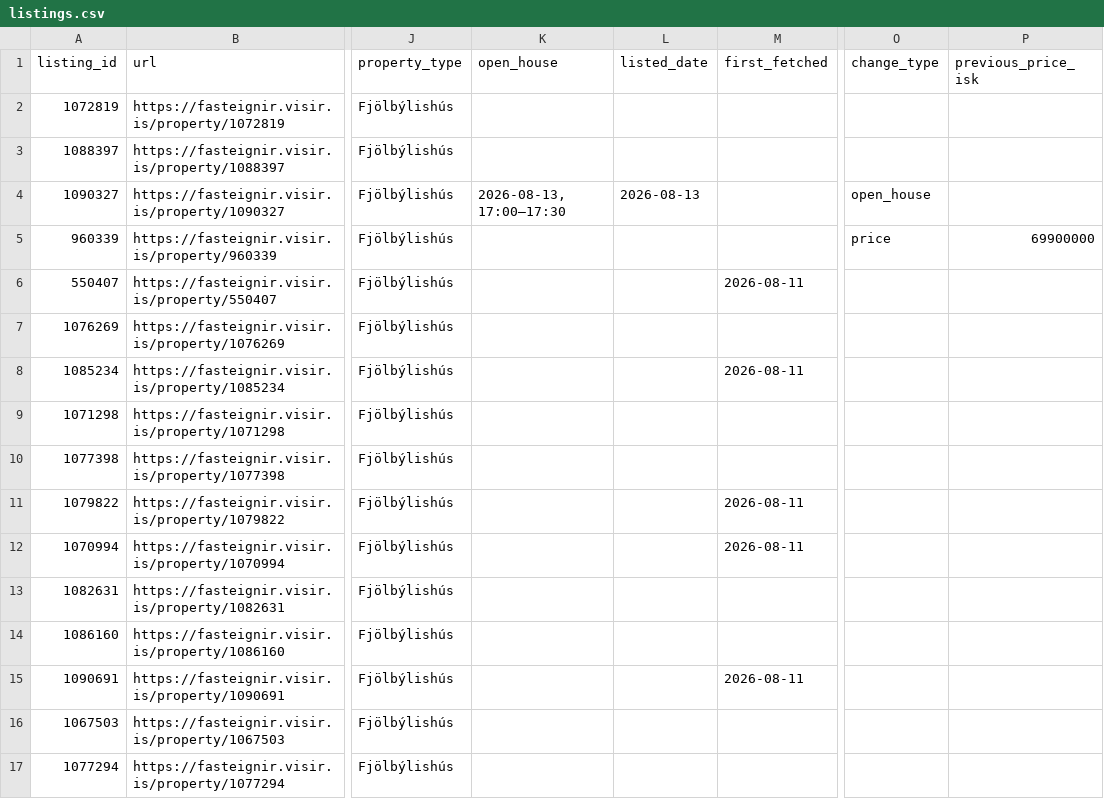
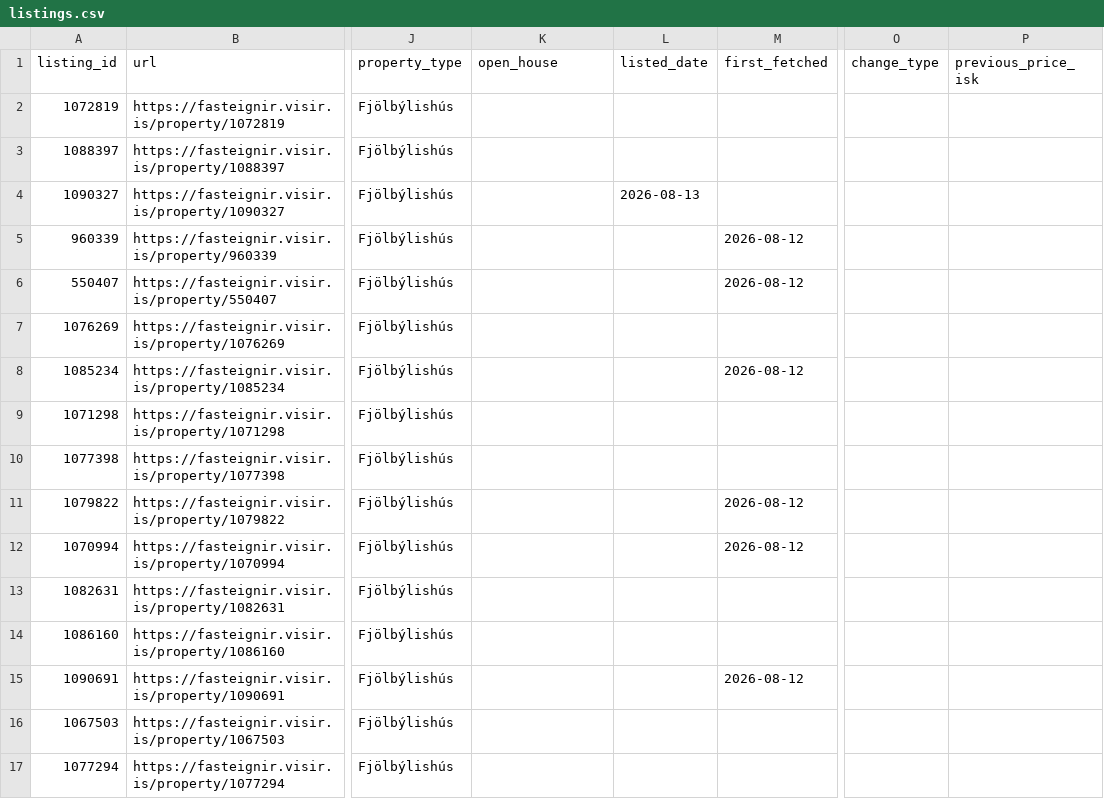
Before and after one commit to alruts/fasteignir-listing-monitor, a CSV file: data/listings.csv, drawn as a sheet; only a part is shown, gaps mark what is left out; the diff covers the shown part only; the diff names each change by its address in the sheet, - before the commit and + after, or states it on an @@ line.

Commit message:
Update house listings

```diff
--- a/data/listings.csv
+++ b/data/listings.csv
-K4 (open_house): 2026-08-13, 17:00–17:30
+K4 (open_house): (empty)
-O4 (change_type): open_house
+O4 (change_type): (empty)
-M5 (first_fetched): (empty)
+M5 (first_fetched): 2026-08-12
-O5 (change_type): price
+O5 (change_type): (empty)
-P5 (previous_price_isk): 69900000
+P5 (previous_price_isk): (empty)
-M6 (first_fetched): 2026-08-11
+M6 (first_fetched): 2026-08-12
-M8 (first_fetched): 2026-08-11
+M8 (first_fetched): 2026-08-12
-M11:M12 (first_fetched): 2026-08-11
+M11:M12 (first_fetched): 2026-08-12
-M15 (first_fetched): 2026-08-11
+M15 (first_fetched): 2026-08-12
```
Also changed, not shown: 2 added rows and 91 edited cells elsewhere in this file, 2 other files.
